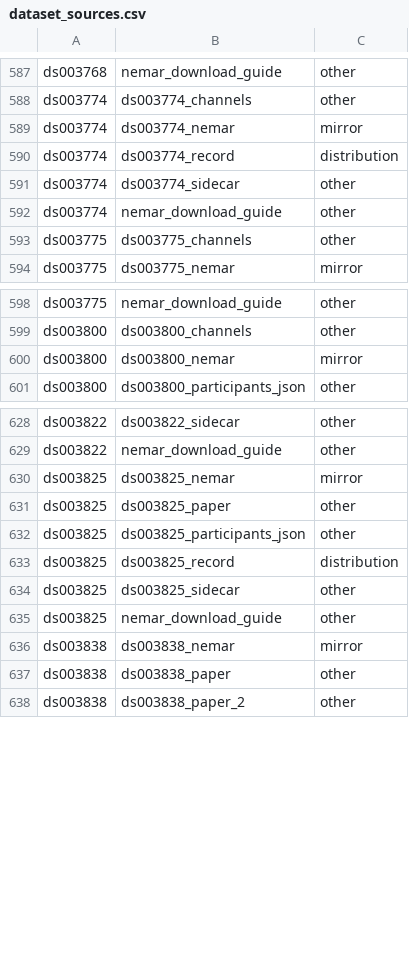
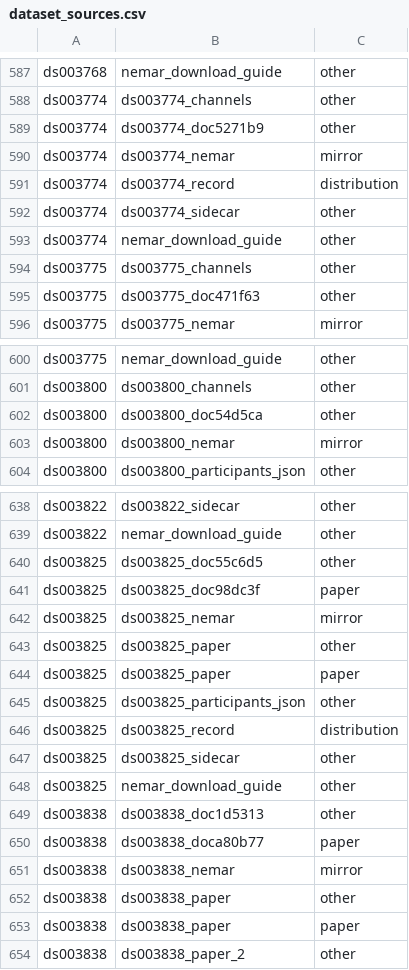
Before and after one commit to itoten/eeg_dataset_db, a CSV file: data/dataset_sources.csv, drawn as a sheet; only a part is shown, gaps mark what is left out; the diff covers the shown part only; the diff names each change by its address in the sheet, - before the commit and + after, or states it on an @@ line.

```diff
--- a/data/dataset_sources.csv
+++ b/data/dataset_sources.csv
+row 589: ds003774 | ds003774_doc5271b9 | other
+row 595: ds003775 | ds003775_doc471f63 | other
+row 602: ds003800 | ds003800_doc54d5ca | other
+row 640: ds003825 | ds003825_doc55c6d5 | other
+row 641: ds003825 | ds003825_doc98dc3f | paper
+row 644: ds003825 | ds003825_paper | paper
+row 649: ds003838 | ds003838_doc1d5313 | other
+row 650: ds003838 | ds003838_doca80b77 | paper
+row 653: ds003838 | ds003838_paper | paper
```
Also changed, not shown: 12 added rows elsewhere in this file, data/annotations.csv, data/quality_info.csv, 9 other files.
